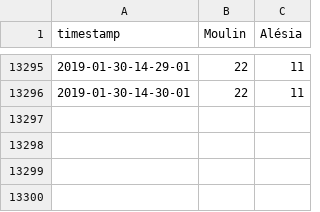
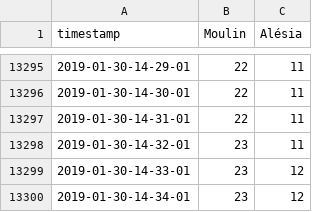
Before and after one commit to antoinechoffrut/la_permanence, a CSV file: attendance.csv, drawn as a sheet; only a part is shown, gaps mark what is left out; the diff names each change by its address in the sheet, - before the commit and + after, or states it on an @@ line.

```diff
--- a/attendance.csv
+++ b/attendance.csv
+row 13297: 2019-01-30-14-31-01 | 22 | 11
+row 13298: 2019-01-30-14-32-01 | 23 | 11
+row 13299: 2019-01-30-14-33-01 | 23 | 12
+row 13300: 2019-01-30-14-34-01 | 23 | 12
```
Also changed, not shown: 1 other file.
